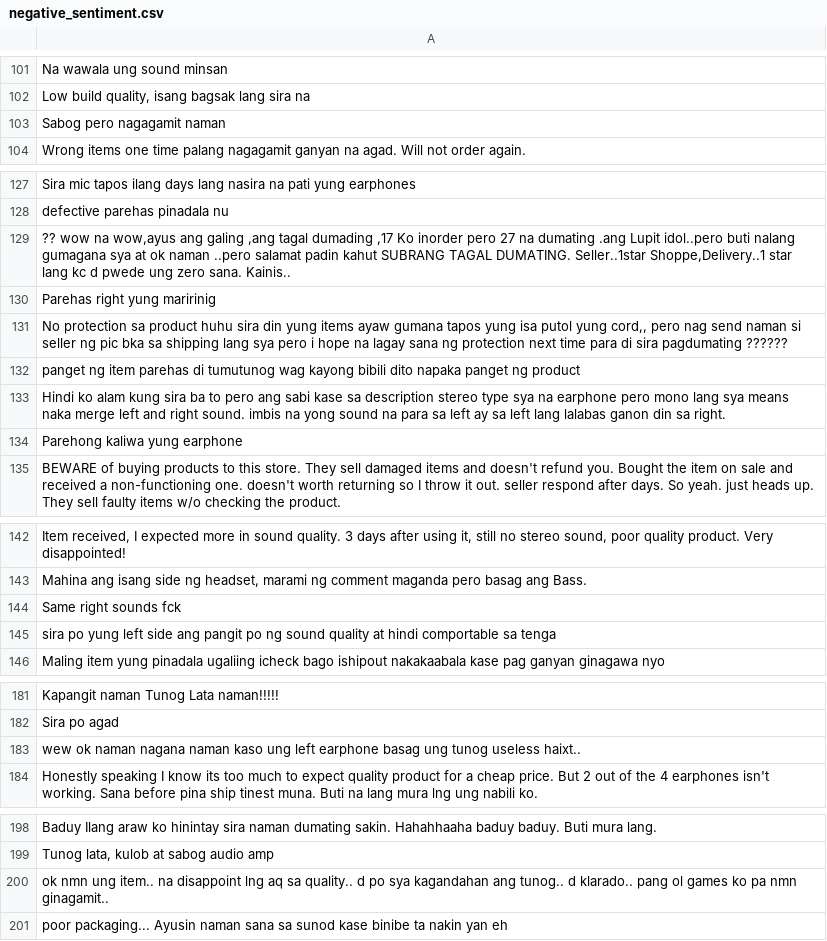
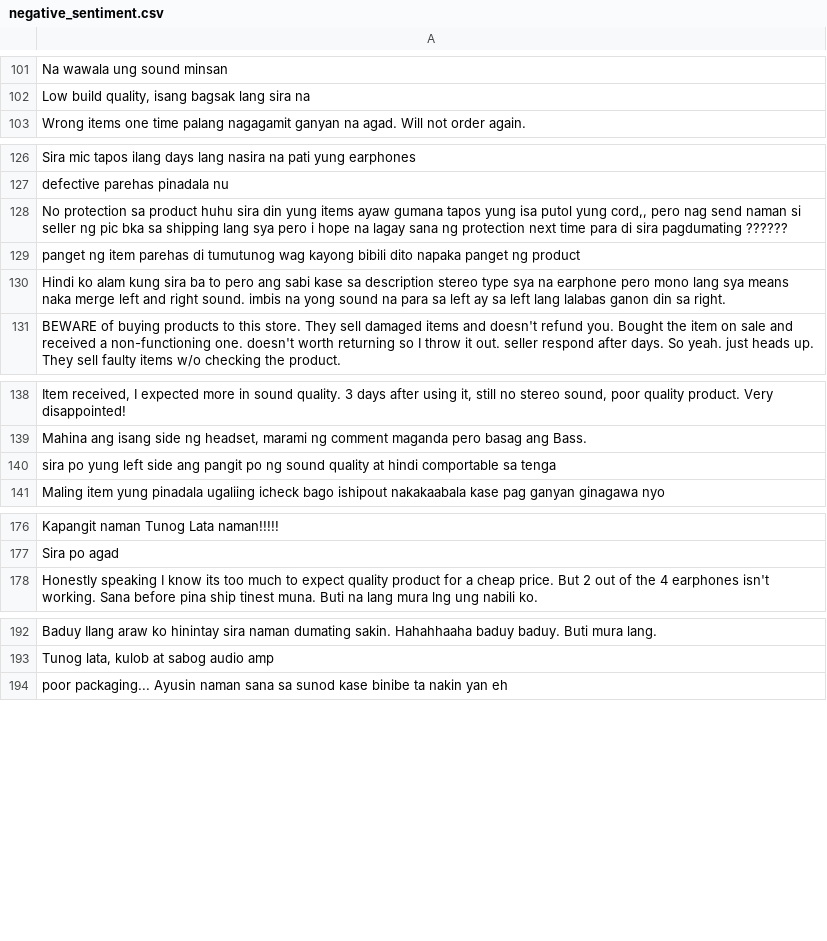
Before and after one commit to PerseusMagnus/sentiment-analysis-thesis, a CSV file: negative_sentiment.csv, drawn as a sheet; only a part is shown, gaps mark what is left out; the diff names each change by its address in the sheet, - before the commit and + after, or states it on an @@ line.

```diff
--- a/negative_sentiment.csv
+++ b/negative_sentiment.csv
-row 103: Sabog pero nagagamit naman
-row 129: ?? wow na wow,ayus ang galing ,ang tagal dumading ,17 Ko inorder pero 27 na dumating .ang Lupit idol..pero buti nalang gumagana sya at ok naman ..pero salamat padin kahut SUBRANG TAGAL DUMATING. Seller..1star Shoppe,Delivery..1 star lang kc d pwede ung zero sana. Kainis..
-row 130: Parehas right yung maririnig
-row 134: Parehong kaliwa yung earphone
-row 144: Same right sounds fck
-row 183: wew ok naman nagana naman kaso ung left earphone basag ung tunog useless haixt..
-row 200: ok nmn ung item.. na disappoint lng aq sa quality.. d po sya kagandahan ang tunog.. d klarado.. pang ol games ko pa nmn ginagamit..
```
Also changed, not shown: 2 other files.
